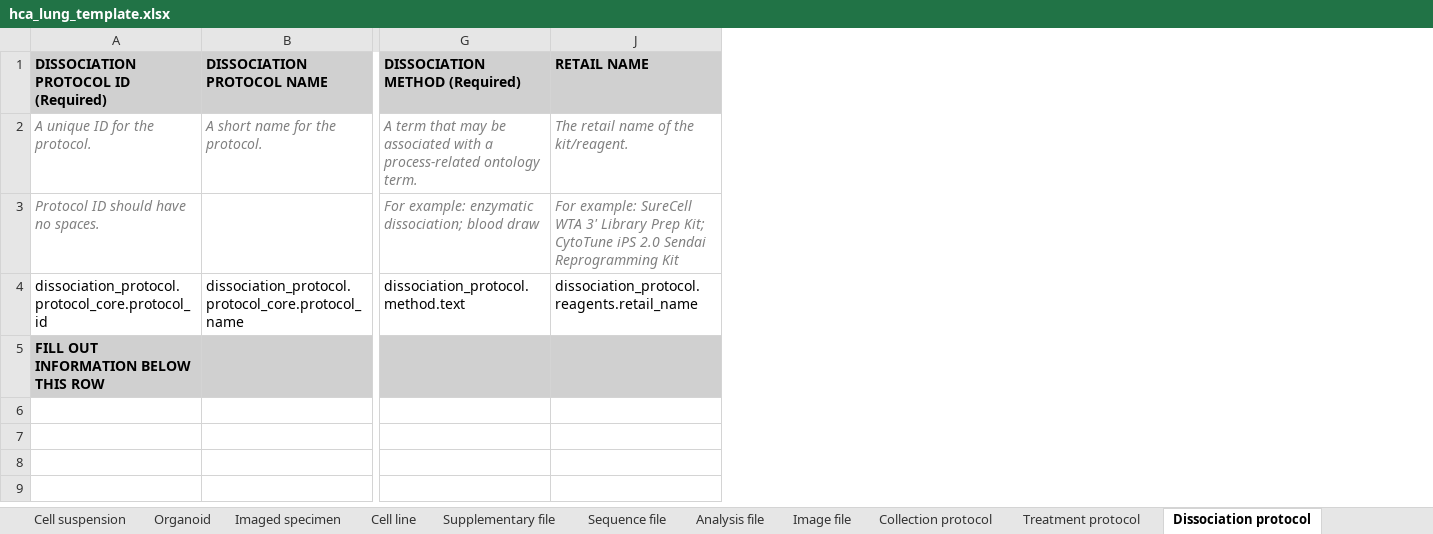
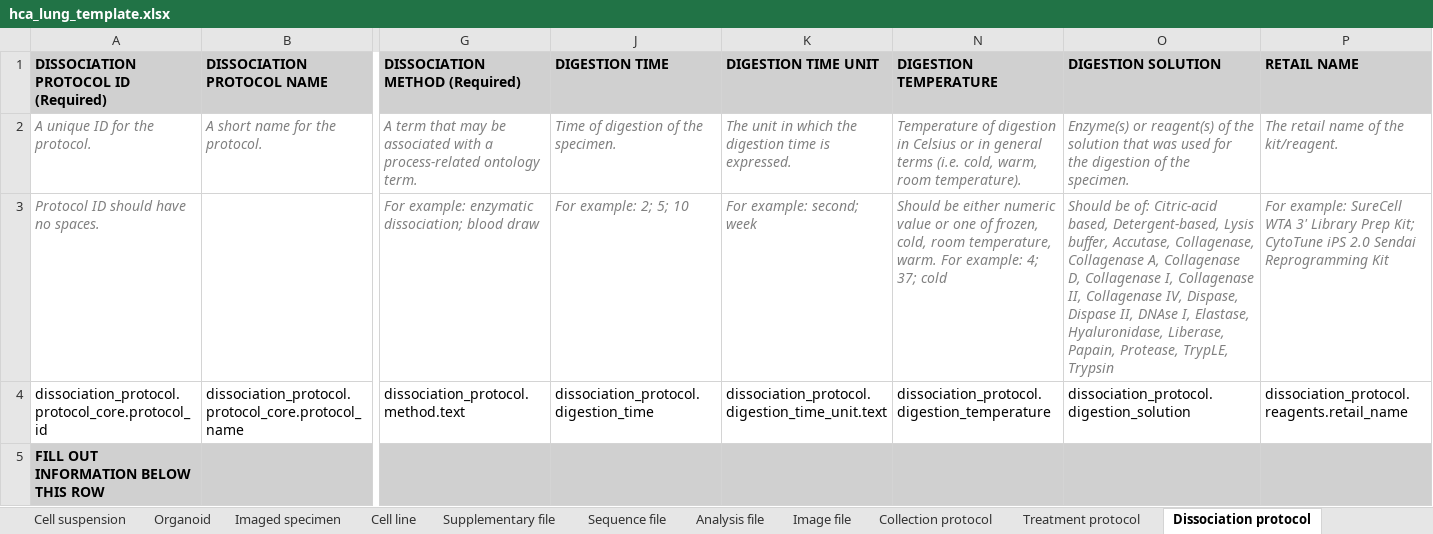
Before and after one commit to ebi-ait/geo_to_hca, an Excel workbook: template/hca_lung_template.xlsx, sheet Dissociation protocol, drawn as a sheet; only a part is shown, gaps mark what is left out; values as stored, in another font and other column widths than the file's, no borders; the diff names each change by its address in the sheet, - before the commit and + after, or states it on an @@ line.

```diff
--- a/template/hca_lung_template.xlsx (sheet Dissociation protocol)
+++ b/template/hca_lung_template.xlsx (sheet Dissociation protocol)
+column J (DIGESTION TIME), rows 2-4: Time of digestion of the specimen. | For example: 2; 5; 10 | dissociation_protocol.digestion_time
+column K (DIGESTION TIME UNIT), rows 2-4: The unit in which the digestion time is expressed. | For example: second; week | dissociation_protocol.digestion_time_unit.text
+column N (DIGESTION TEMPERATURE), rows 2-4: Temperature of digestion in Celsius or in general terms (i.e. cold, warm, room temperature). | Should be either numeric value or one of frozen, cold, room temperature, warm. For example: 4; 37; cold | dissociation_protocol.digestion_temperature
+column O (DIGESTION SOLUTION), rows 2-4: Enzyme(s) or reagent(s) of the solution that was used for the digestion of the specimen. | Should be of: Citric-acid based, Detergent-based, Lysis buffer, Accutase, Collagenase, Collagenase A, Collagenase D, Collagenase I, Collagenase II, Collagenase IV, Dispase, Dispase II, DNAse I, Elastase, Hyaluronidase, Liberase, Papain, Protease, TrypLE, Trypsin | dissociation_protocol.digestion_solution
```
Also changed, not shown: hidden cells, template/hca_template.xlsx, template/hca_template_contributor.xlsx.
